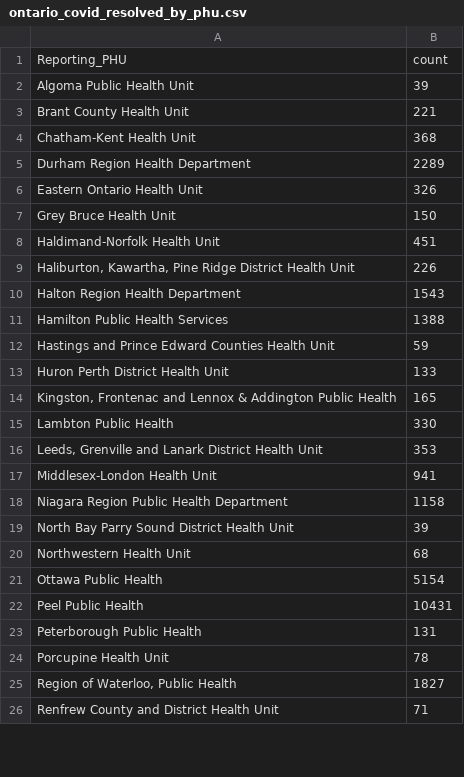
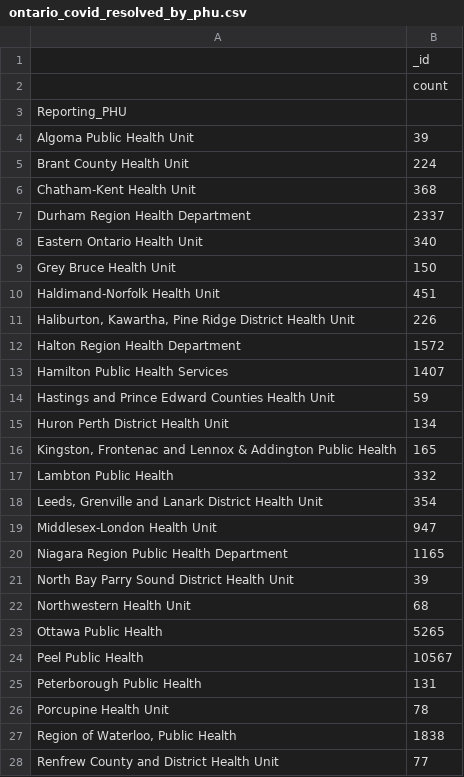
Before and after one commit to gbby/INF451-Course-Materials, a CSV file: data/ontario_covid_resolved_by_phu.csv, drawn as a sheet; only a part is shown; the diff covers the shown part only.

```diff
--- a/data/ontario_covid_resolved_by_phu.csv
+++ b/data/ontario_covid_resolved_by_phu.csv
@@ -1,7 +1,9 @@
-Reporting_PHU,count
+,_id
+,count
+Reporting_PHU,
 Algoma Public Health Unit,39
-Brant County Health Unit,221
+Brant County Health Unit,224
 Chatham-Kent Health Unit,368
-Durham Region Health Department,2289
-Eastern Ontario Health Unit,326
+Durham Region Health Department,2337
+Eastern Ontario Health Unit,340
 Grey Bruce Health Unit,150
@@ -9,18 +11,18 @@ Haldimand-Norfolk Health Unit,451
 "Haliburton, Kawartha, Pine Ridge District Health Unit",226
-Halton Region Health Department,1543
-Hamilton Public Health Services,1388
+Halton Region Health Department,1572
+Hamilton Public Health Services,1407
 Hastings and Prince Edward Counties Health Unit,59
-Huron Perth District Health Unit,133
+Huron Perth District Health Unit,134
 "Kingston, Frontenac and Lennox & Addington Public Health",165
-Lambton Public Health,330
-"Leeds, Grenville and Lanark District Health Unit",353
-Middlesex-London Health Unit,941
-Niagara Region Public Health Department,1158
+Lambton Public Health,332
+"Leeds, Grenville and Lanark District Health Unit",354
+Middlesex-London Health Unit,947
+Niagara Region Public Health Department,1165
 North Bay Parry Sound District Health Unit,39
 Northwestern Health Unit,68
-Ottawa Public Health,5154
-Peel Public Health,10431
+Ottawa Public Health,5265
+Peel Public Health,10567
 Peterborough Public Health,131
 Porcupine Health Unit,78
-"Region of Waterloo, Public Health",1827
-Renfrew County and District Health Unit,71
+"Region of Waterloo, Public Health",1838
+Renfrew County and District Health Unit,77
```
Also changed, not shown: 8 edited cells elsewhere in this file, data/ontario_covid_active_by_phu.csv, data/ontario_covid_deaths_by_phu.csv, 5 other files.
